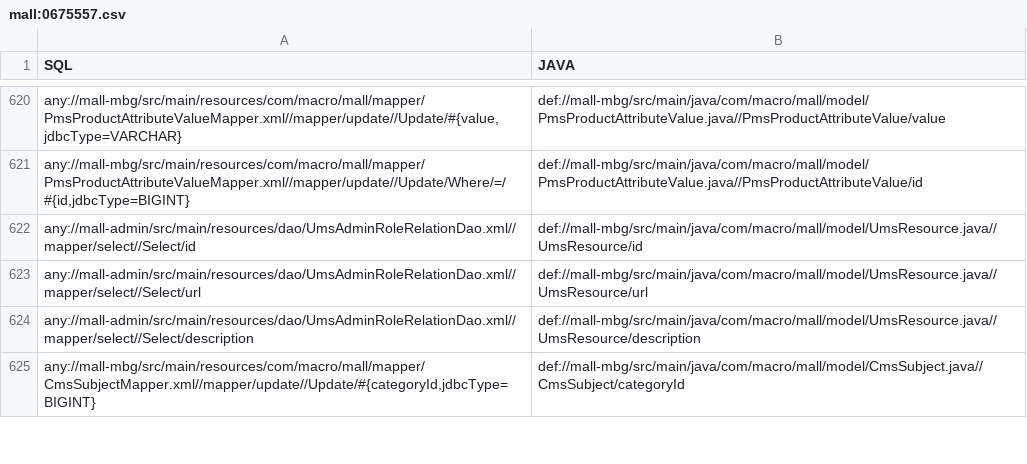
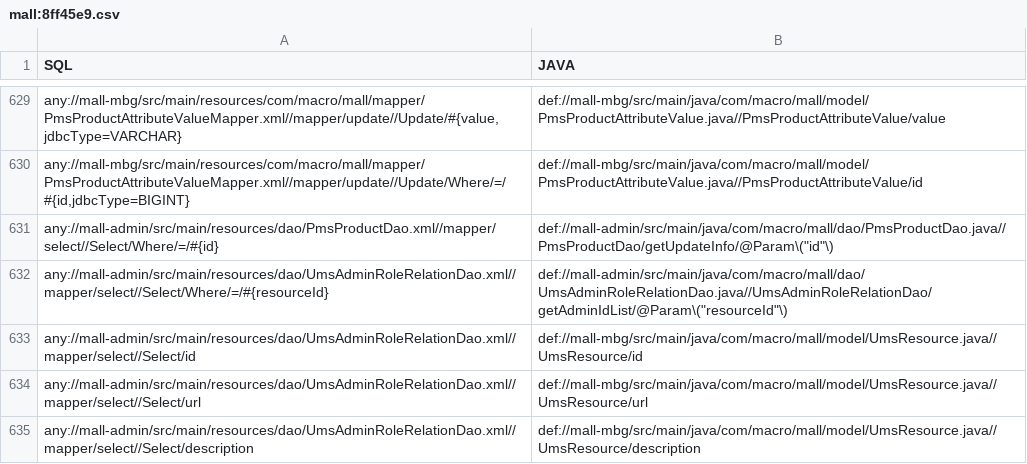
Before and after one commit to Symbolk/Code2Graph, a CSV file: client/src/main/resources/mybatis/groundtruth/mall:8ff45e9.csv (was client/src/main/resources/mybatis/groundtruth/mall:0675557.csv), drawn as a sheet; only a part is shown, gaps mark what is left out; the shorter side is filled out with more unchanged rows; the diff covers the shown part only; the diff names each change by its address in the sheet, - before the commit and + after, or states it on an @@ line.

```diff
--- a/client/src/main/resources/mybatis/groundtruth/mall:0675557.csv
+++ b/client/src/main/resources/mybatis/groundtruth/mall:8ff45e9.csv
+row 631: any://mall-admin/src/main/resources/dao/PmsProductDao.xml//mapper/select//Select/Where/=/#{id} | def://mall-admin/src/main/java/com/macro/mall/dao/PmsProductDao.java//PmsProductDao/getUpdateInfo/@Param\("id"\)
+row 632: any://mall-admin/src/main/resources/dao/UmsAdminRoleRelationDao.xml//mapper/select//Select/Where/=/#{resourceId} | def://mall-admin/src/main/java/com/macro/mall/dao/UmsAdminRoleRelationDao.java//UmsAdminRoleRelationDao/getAdminIdList/@Param\("resourceId"\)
```
Also changed, not shown: 34 added rows and 20 removed rows elsewhere in this file, client/src/main/resources/mybatis/groundtruth/community:7ee526f.csv, 5 other files.
